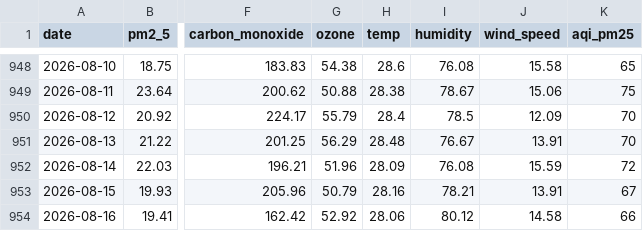
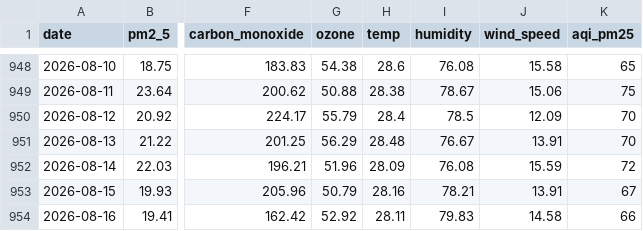
Before and after one commit to jaweriafaheem/AQIPrediction, a CSV file: aqi_historical_data.csv, drawn as a sheet; only a part is shown, gaps mark what is left out; the diff names each change by its address in the sheet, - before the commit and + after, or states it on an @@ line.

```diff
--- a/aqi_historical_data.csv
+++ b/aqi_historical_data.csv
-H954 (temp): 28.06
+H954 (temp): 28.11
-I954 (humidity): 80.12
+I954 (humidity): 79.83
```
